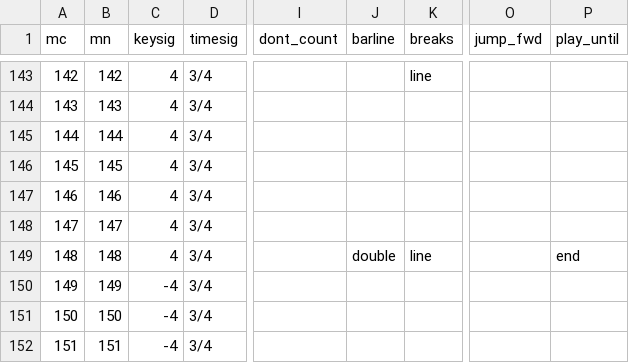
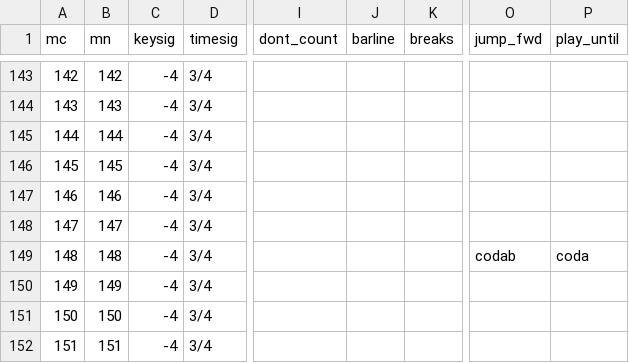
Before and after one commit to DCMLab/tchaikovsky_seasons, a TSV file: measures/op37a12.tsv, drawn as a sheet; only a part is shown, gaps mark what is left out; the diff covers the shown part only; the diff names each change by its address in the sheet, - before the commit and + after, or states it on an @@ line.

```diff
--- a/measures/op37a12.tsv
+++ b/measures/op37a12.tsv
-C143:C149 (keysig): 4
+C143:C149 (keysig): -4
-K143 (breaks): line
+K143 (breaks): (empty)
-J149 (barline): double
+J149 (barline): (empty)
-K149 (breaks): line
+K149 (breaks): (empty)
-O149 (jump_fwd): (empty)
+O149 (jump_fwd): codab
-P149 (play_until): end
+P149 (play_until): coda
```
Also changed, not shown: 61 edited cells elsewhere in this file, harmonies/op37a12.tsv, metadata.tsv, 2 other files.
